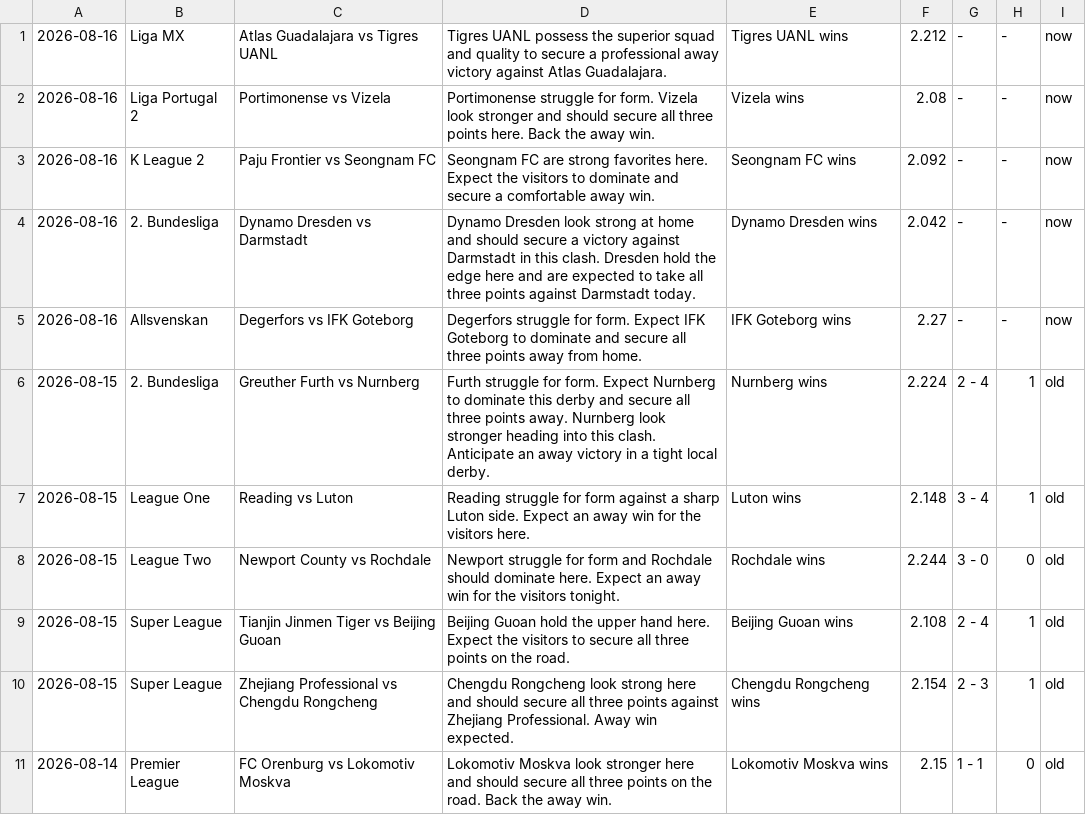
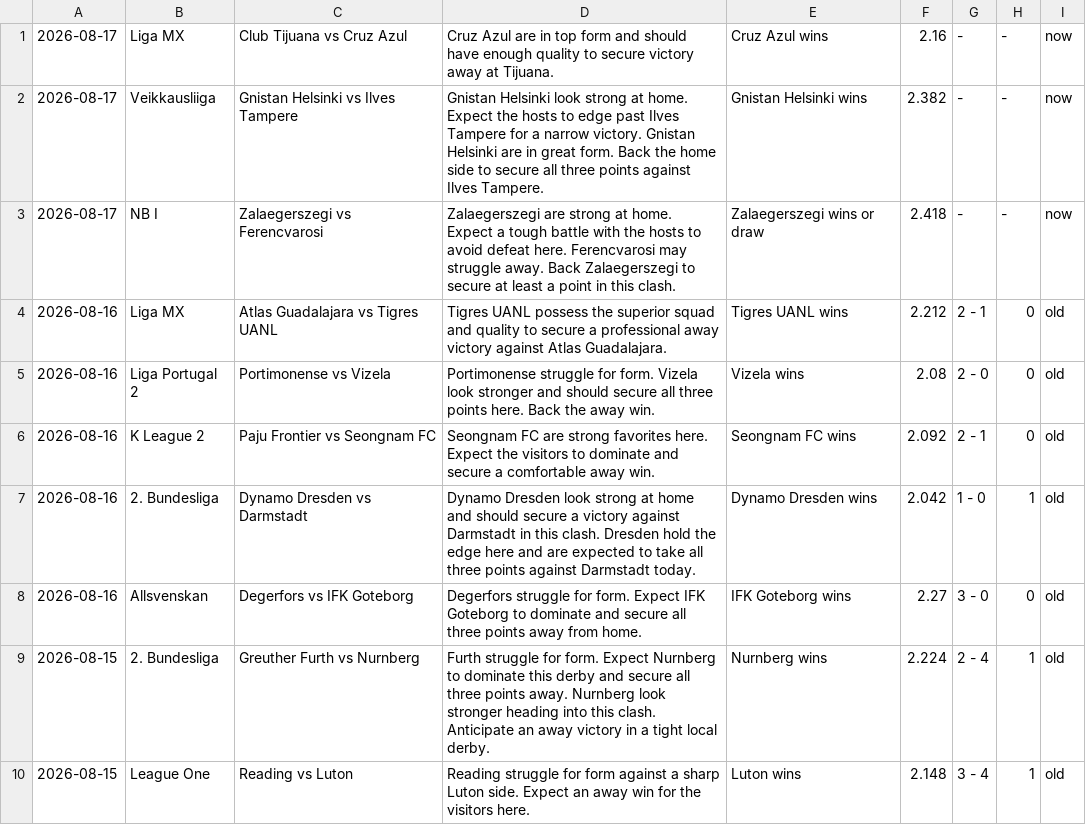
Before and after one commit to htetmyet/footytips, a CSV file: pre_fix.csv, drawn as a sheet; only a part is shown; the shorter side is filled out with more unchanged rows.

```diff
--- a/pre_fix.csv
+++ b/pre_fix.csv
@@ -1,6 +1,9 @@
-2026-08-16,Liga MX,Atlas Guadalajara vs Tigres UANL,Tigres UANL possess the superior squad and quality to secure a professional away victory against Atlas Guadalajara.,Tigres UANL wins,2.212,-,-,now
-2026-08-16,Liga Portugal 2,Portimonense vs Vizela,Portimonense struggle for form. Vizela look stronger and should secure all three points here. Back the away win.,Vizela wins,2.08,-,-,now
-2026-08-16,K League 2,Paju Frontier vs Seongnam FC,Seongnam FC are strong favorites here. Expect the visitors to dominate and secure a comfortable away win.,Seongnam FC wins,2.092,-,-,now
-2026-08-16,2. Bundesliga,Dynamo Dresden vs Darmstadt,Dynamo Dresden look strong at home and should secure a victory against Darmstadt in this clash. Dresden hold the edge here and are expected to take all three points against Darmstadt today.,Dynamo Dresden wins,2.042,-,-,now
-2026-08-16,Allsvenskan,Degerfors vs IFK Goteborg,Degerfors struggle for form. Expect IFK Goteborg to dominate and secure all three points away from home.,IFK Goteborg wins,2.27,-,-,now
+2026-08-17,Liga MX,Club Tijuana vs Cruz Azul,Cruz Azul are in top form and should have enough quality to secure victory away at Tijuana.,Cruz Azul wins,2.16,-,-,now
+2026-08-17,Veikkausliiga,Gnistan Helsinki vs Ilves Tampere,Gnistan Helsinki look strong at home. Expect the hosts to edge past Ilves Tampere for a narrow victory. Gnistan Helsinki are in great form. Back the home side to secure all three points against Ilves Tampere.,Gnistan Helsinki wins,2.382,-,-,now
+2026-08-17,NB I,Zalaegerszegi vs Ferencvarosi,Zalaegerszegi are strong at home. Expect a tough battle with the hosts to avoid defeat here. Ferencvarosi may struggle away. Back Zalaegerszegi to secure at least a point in this clash.,Zalaegerszegi wins or draw,2.418,-,-,now
+2026-08-16,Liga MX,Atlas Guadalajara vs Tigres UANL,Tigres UANL possess the superior squad and quality to secure a professional away victory against Atlas Guadalajara.,Tigres UANL wins,2.212,2 - 1,0,old
+2026-08-16,Liga Portugal 2,Portimonense vs Vizela,Portimonense struggle for form. Vizela look stronger and should secure all three points here. Back the away win.,Vizela wins,2.08,2 - 0,0,old
+2026-08-16,K League 2,Paju Frontier vs Seongnam FC,Seongnam FC are strong favorites here. Expect the visitors to dominate and secure a comfortable away win.,Seongnam FC wins,2.092,2 - 1,0,old
+2026-08-16,2. Bundesliga,Dynamo Dresden vs Darmstadt,Dynamo Dresden look strong at home and should secure a victory against Darmstadt in this clash. Dresden hold the edge here and are expected to take all three points against Darmstadt today.,Dynamo Dresden wins,2.042,1 - 0,1,old
+2026-08-16,Allsvenskan,Degerfors vs IFK Goteborg,Degerfors struggle for form. Expect IFK Goteborg to dominate and secure all three points away from home.,IFK Goteborg wins,2.27,3 - 0,0,old
 2026-08-15,2. Bundesliga,Greuther Furth vs Nurnberg,Furth struggle for form. Expect Nurnberg to dominate this derby and secure all three points away. Nurnberg look stronger heading into this clash. Anticipate an away victory in a tight local derby.,Nurnberg wins,2.224,2 - 4,1,old
```
Also changed, not shown: free_fix.csv.
